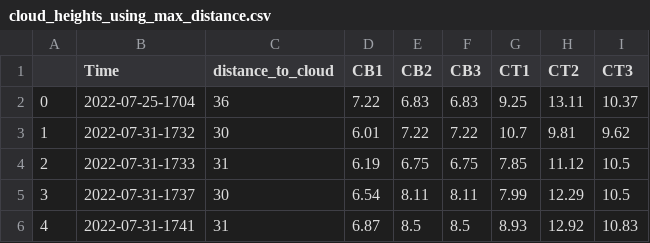
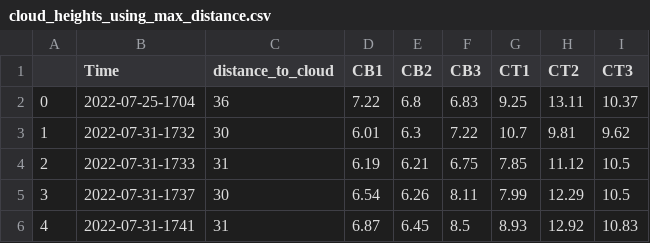
Before and after one commit to cemac/DCMEX, a CSV file: manual/results/cloud_heights_using_max_distance.csv, drawn as a sheet.

```diff
--- a/manual/results/cloud_heights_using_max_distance.csv
+++ b/manual/results/cloud_heights_using_max_distance.csv
@@ -1,6 +1,6 @@
 ,Time,distance_to_cloud,CB1,CB2,CB3,CT1,CT2,CT3
-0,2022-07-25-1704,36,7.22,6.83,6.83,9.25,13.11,10.37
-1,2022-07-31-1732,30,6.01,7.22,7.22,10.7,9.81,9.62
-2,2022-07-31-1733,31,6.19,6.75,6.75,7.85,11.12,10.5
-3,2022-07-31-1737,30,6.54,8.11,8.11,7.99,12.29,10.5
-4,2022-07-31-1741,31,6.87,8.5,8.5,8.93,12.92,10.83
+0,2022-07-25-1704,36,7.22,6.8,6.83,9.25,13.11,10.37
+1,2022-07-31-1732,30,6.01,6.3,7.22,10.7,9.81,9.62
+2,2022-07-31-1733,31,6.19,6.21,6.75,7.85,11.12,10.5
+3,2022-07-31-1737,30,6.54,6.26,8.11,7.99,12.29,10.5
+4,2022-07-31-1741,31,6.87,6.45,8.5,8.93,12.92,10.83
```
Also changed, not shown: manual/results/cloud_heights_using_min_distance.csv, 1 other file.
